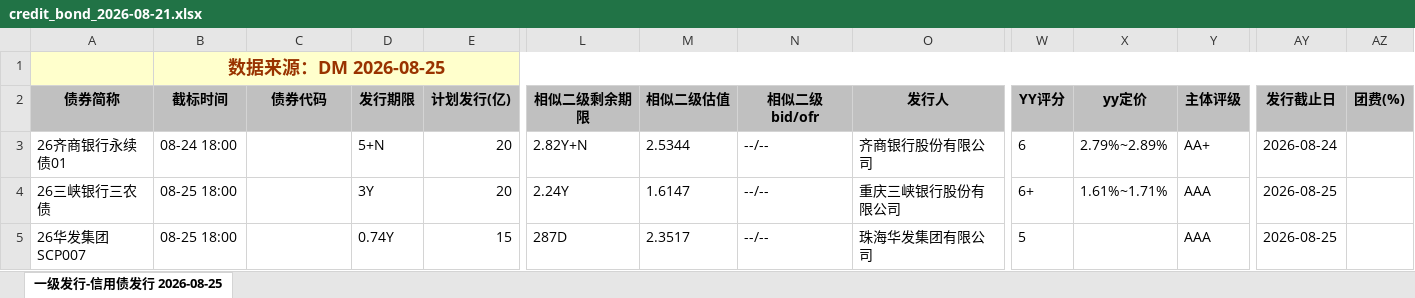
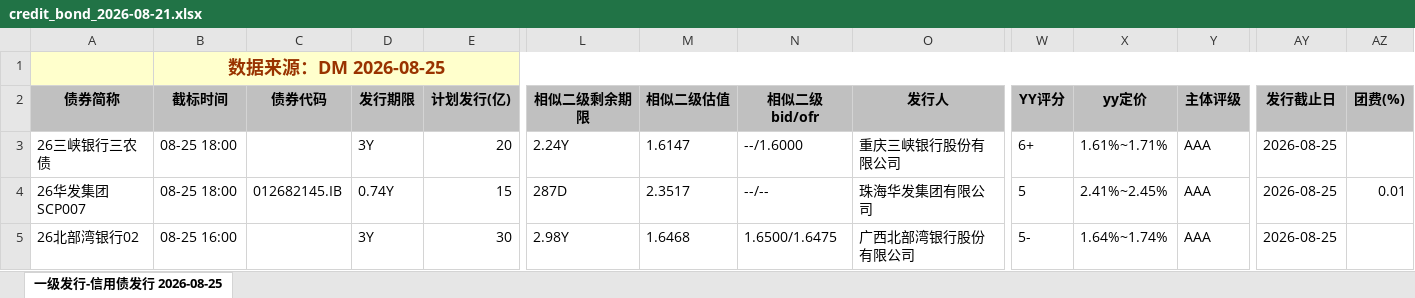
Before and after one commit to geomouse/innodealing-bond-export, an Excel workbook: data/credit_bond_2026-08-21.xlsx, sheet 一级发行-信用债发行 2026-08-25, drawn as a sheet; only a part is shown, gaps mark what is left out; values as stored, in another font and other column widths than the file's, no borders; charts and pictures not drawn; removed rows and columns are numbered as before the commit, all else as after; rows hold the shown columns only; the diff names each change by its address in the sheet, - before the commit and + after, or states it on an @@ line.

```diff
--- a/data/credit_bond_2026-08-21.xlsx (sheet 一级发行-信用债发行 2026-08-25)
+++ b/data/credit_bond_2026-08-21.xlsx (sheet 一级发行-信用债发行 2026-08-25)
-row 3: 26齐商银行永续债01 | 08-24 18:00 |  | 5+N | 20 | 2.82Y+N | 2.5344 | --/-- | 齐商银行股份有限公司 | 6 | 2.79%~2.89% | AA+ | 2026-08-24
-N3 (相似二级bid/ofr): --/--
+N3 (相似二级bid/ofr): --/1.6000
-C4 (债券代码): (empty)
+C4 (债券代码): 012682145.IB
-X4 (yy定价): (empty)
+X4 (yy定价): 2.41%~2.45%
-AZ4 (团费(%)): (empty)
+AZ4 (团费(%)): 0.01
+row 5: 26北部湾银行02 | 08-25 16:00 |  | 3Y | 30 | 2.98Y | 1.6468 | 1.6500/1.6475 | 广西北部湾银行股份有限公司 | 5- | 1.64%~1.74% | AAA | 2026-08-25
```
Also changed, not shown: data/credit_bond_2026-08-19.xlsx, data/credit_bond_2026-08-20.xlsx, 6 other files.
